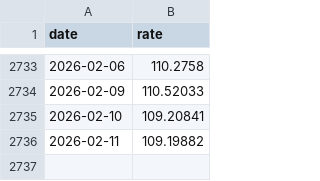
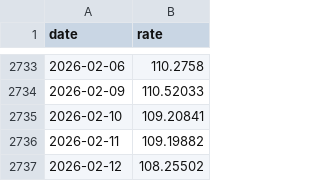
Before and after one commit to stSoftwareAU/GRQ-FX-validation, a CSV file: docs/data/AUDJPY.csv, drawn as a sheet; only a part is shown, gaps mark what is left out.

```diff
--- a/docs/data/AUDJPY.csv
+++ b/docs/data/AUDJPY.csv
@@ -2736 +2736,2 @@ date,rate
 2026-02-11,109.19882
+2026-02-12,108.25502
```
Also changed, not shown: docs/data/AUDCAD.csv, docs/data/AUDCNY.csv, 52 other files.
